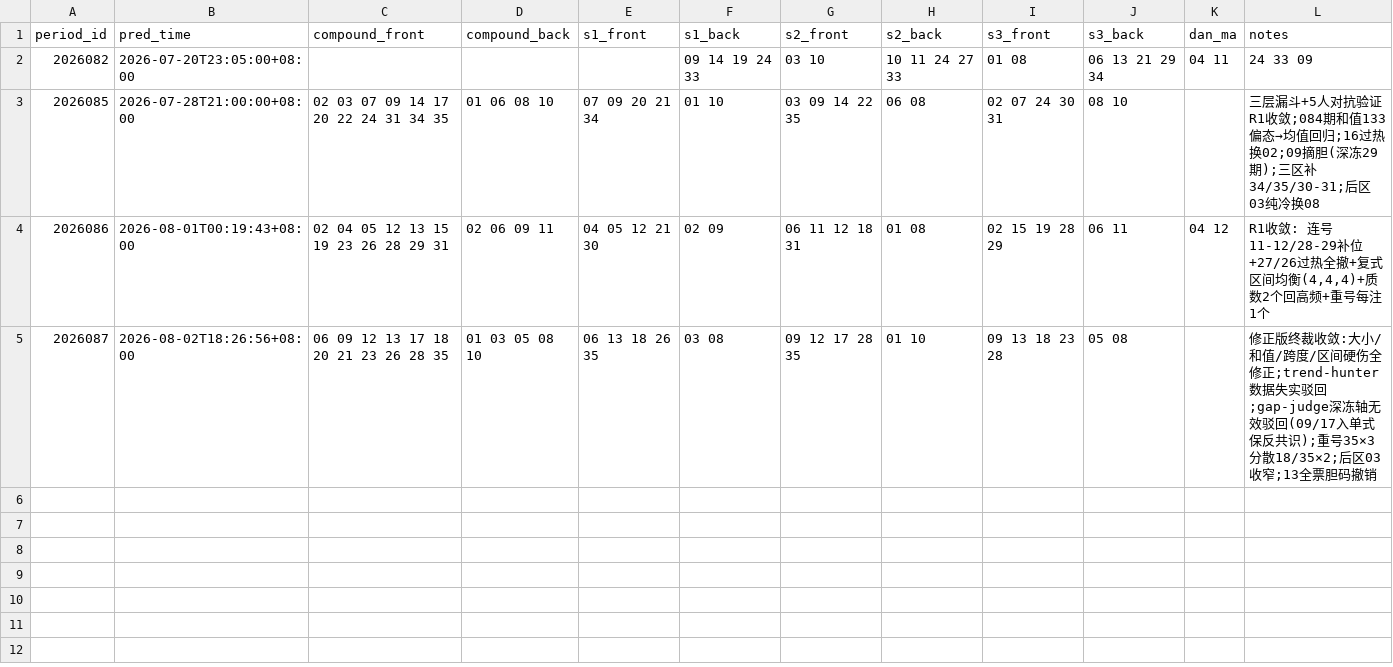
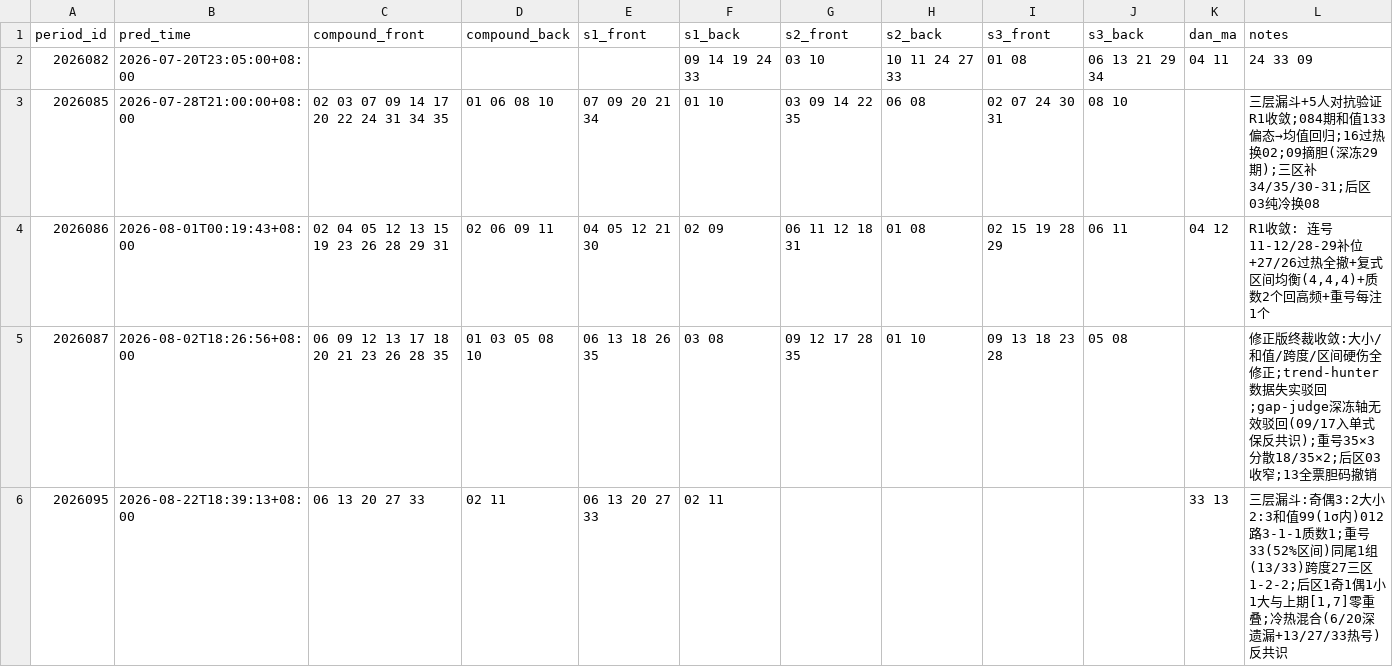
Before and after one commit to hegingas/lottory, a CSV file: data/predictions/dlt_predictions.csv, drawn as a sheet.

```diff
--- a/data/predictions/dlt_predictions.csv
+++ b/data/predictions/dlt_predictions.csv
@@ -5 +5,2 @@ period_id,pred_time,compound_front,compound_back,s1_front,s1_back,s2_front,s2_ba
 2026087,2026-08-02T18:26:56+08:00,06 09 12 13 17 18 20 21 23 26 28 35,01 03 05 08 10,06 13 18 26 35,03 08,09 12 17 28 35,01 10,09 13 18 23 28,05 08,,修正版终裁收敛:大小/和值/跨度/区间硬伤全修正;trend-hunter数据失实驳回;gap-judge深冻轴无效驳回(09/17入单式保反共识);重号35×3分散18/35×2;后区03收窄;13全票胆码撤销
+2026095,2026-08-22T18:39:13+08:00,06 13 20 27 33,02 11,06 13 20 27 33,02 11,,,,,33 13,"三层漏斗:奇偶3:2大小2:3和值99(1σ内)012路3-1-1质数1;重号33(52%区间)同尾1组(13/33)跨度27三区1-2-2;后区1奇1偶1小1大与上期[1,7]零重叠;冷热混合(6/20深遗漏+13/27/33热号)反共识"
```
Also changed, not shown: 6 other files.
